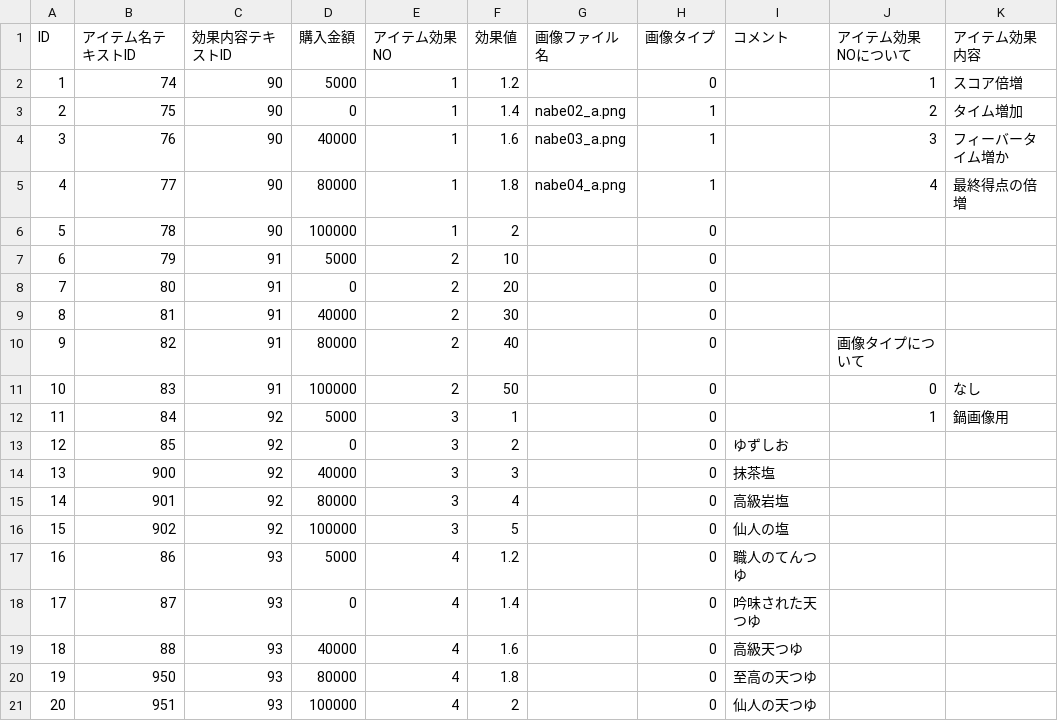
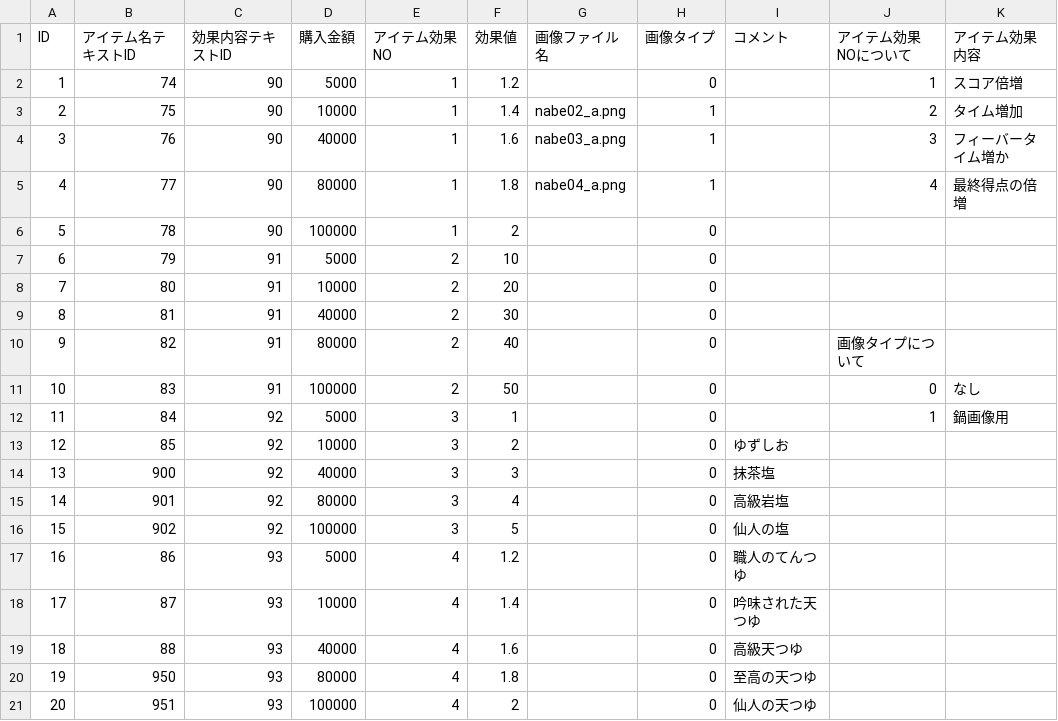
Before and after one commit to kuronokurujp/tenpura_ios, a CSV file: tenpura/Resources/data/itemList.csv, drawn as a sheet.

```diff
--- a/tenpura/Resources/data/itemList.csv
+++ b/tenpura/Resources/data/itemList.csv
@@ -2,3 +2,3 @@ ID,アイテム名テキストID,効果内容テキストID,購入金額,アイ
 1,74,90,5000,1,1.2,,0,,1,スコア倍増
-2,75,90,0,1,1.4,nabe02_a.png,1,,2,タイム増加
+2,75,90,10000,1,1.4,nabe02_a.png,1,,2,タイム増加
 3,76,90,40000,1,1.6,nabe03_a.png,1,,3,フィーバータイム増か
@@ -7,3 +7,3 @@ ID,アイテム名テキストID,効果内容テキストID,購入金額,アイ
 6,79,91,5000,2,10,,0,,,
-7,80,91,0,2,20,,0,,,
+7,80,91,10000,2,20,,0,,,
 8,81,91,40000,2,30,,0,,,
@@ -12,3 +12,3 @@ ID,アイテム名テキストID,効果内容テキストID,購入金額,アイ
 11,84,92,5000,3,1,,0,,1,鍋画像用
-12,85,92,0,3,2,,0,ゆずしお,,
+12,85,92,10000,3,2,,0,ゆずしお,,
 13,900,92,40000,3,3,,0,抹茶塩,,
@@ -17,3 +17,3 @@ ID,アイテム名テキストID,効果内容テキストID,購入金額,アイ
 16,86,93,5000,4,1.2,,0,職人のてんつゆ,,
-17,87,93,0,4,1.4,,0,吟味された天つゆ,,
+17,87,93,10000,4,1.4,,0,吟味された天つゆ,,
 18,88,93,40000,4,1.6,,0,高級天つゆ,,
```
Also changed, not shown: tenpura/Resources/data/missionListData.csv, tenpura/Resources/data/textData.csv, 49 other files.
